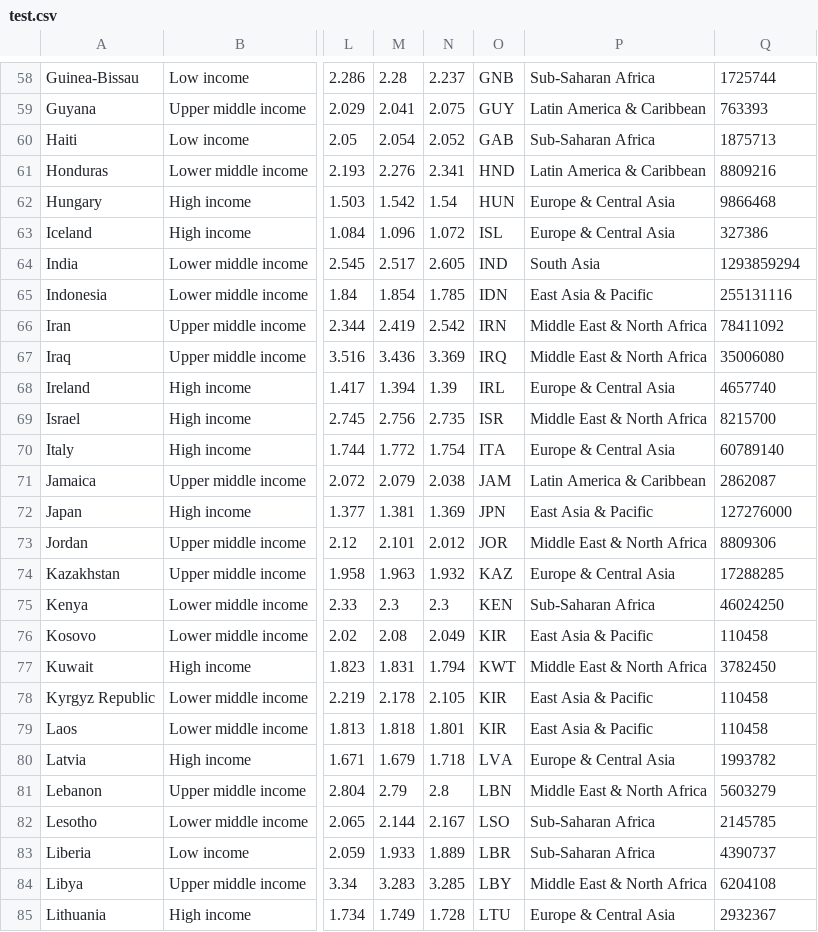
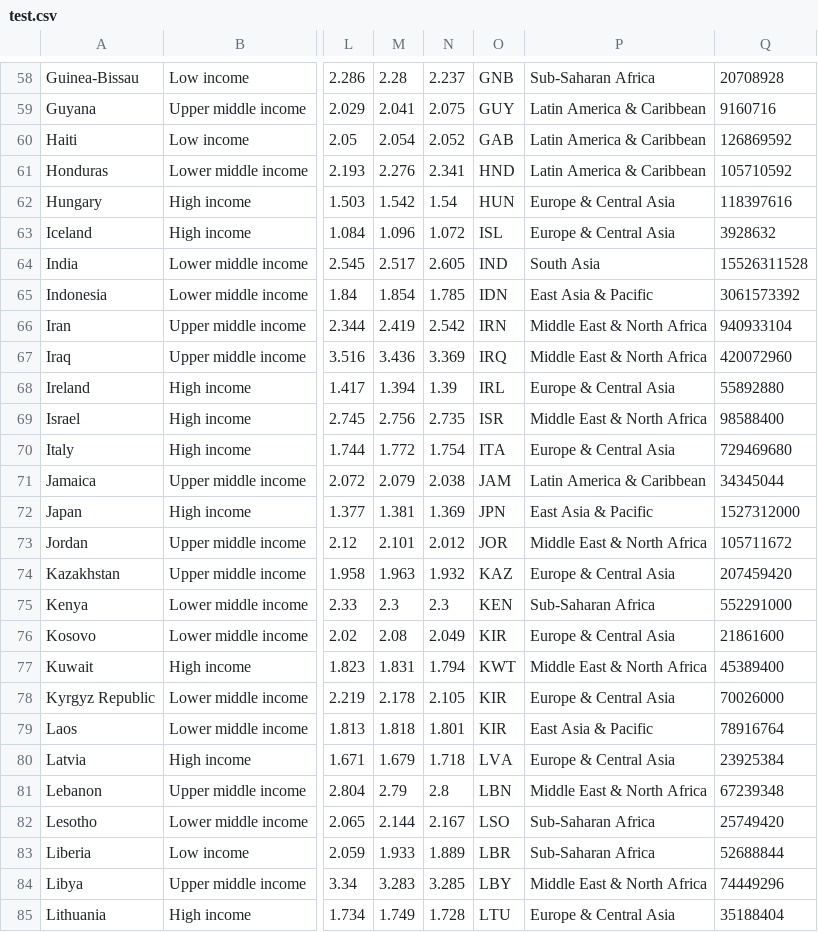
Before and after one commit to andras-szesztai/global-peace-index, a CSV file: src/data/test.csv, drawn as a sheet; only a part is shown, gaps mark what is left out; the diff covers the shown part only; the diff names each change by its address in the sheet, - before the commit and + after, or states it on an @@ line.

```diff
--- a/src/data/test.csv
+++ b/src/data/test.csv
-Q58: 1725744
+Q58: 20708928
-Q59: 763393
+Q59: 9160716
-P60: Sub-Saharan Africa
+P60: Latin America & Caribbean
-Q60: 1875713
+Q60: 126869592
-Q61: 8809216
+Q61: 105710592
-Q62: 9866468
+Q62: 118397616
-Q63: 327386
+Q63: 3928632
-Q64: 1293859294
+Q64: 15526311528
-Q65: 255131116
+Q65: 3061573392
-Q66: 78411092
+Q66: 940933104
-Q67: 35006080
+Q67: 420072960
-Q68: 4657740
+Q68: 55892880
-Q69: 8215700
+Q69: 98588400
-Q70: 60789140
+Q70: 729469680
-Q71: 2862087
+Q71: 34345044
-Q72: 127276000
+Q72: 1527312000
-Q73: 8809306
+Q73: 105711672
-Q74: 17288285
+Q74: 207459420
-Q75: 46024250
+Q75: 552291000
-P76: East Asia & Pacific
+P76: Europe & Central Asia
-Q76: 110458
+Q76: 21861600
-Q77: 3782450
+Q77: 45389400
-P78: East Asia & Pacific
+P78: Europe & Central Asia
-Q78: 110458
+Q78: 70026000
-Q79: 110458
+Q79: 78916764
-Q80: 1993782
+Q80: 23925384
-Q81: 5603279
+Q81: 67239348
-Q82: 2145785
+Q82: 25749420
-Q83: 4390737
+Q83: 52688844
-Q84: 6204108
+Q84: 74449296
-Q85: 2932367
+Q85: 35188404
```
Also changed, not shown: 143 edited cells elsewhere in this file, 1 other file.
